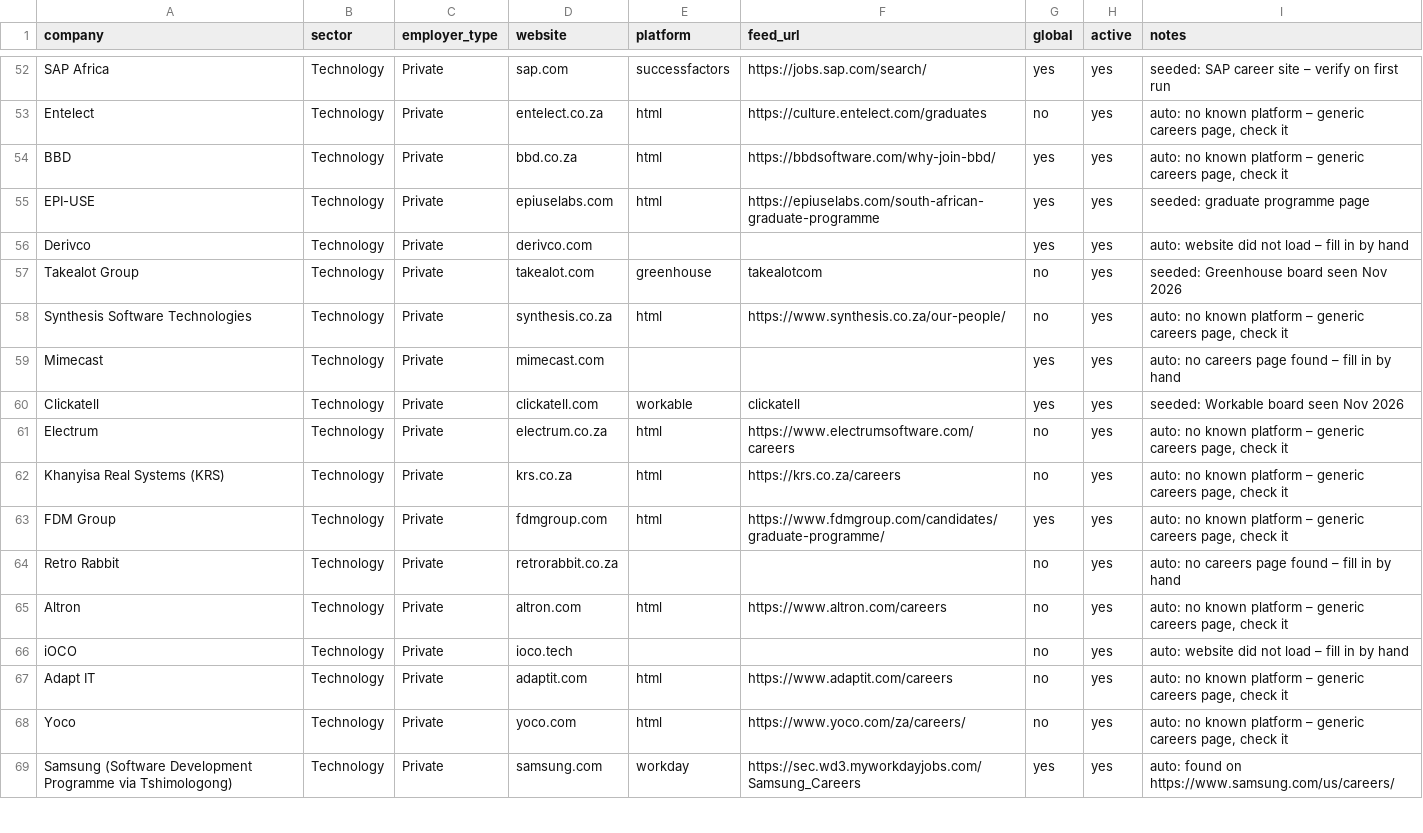
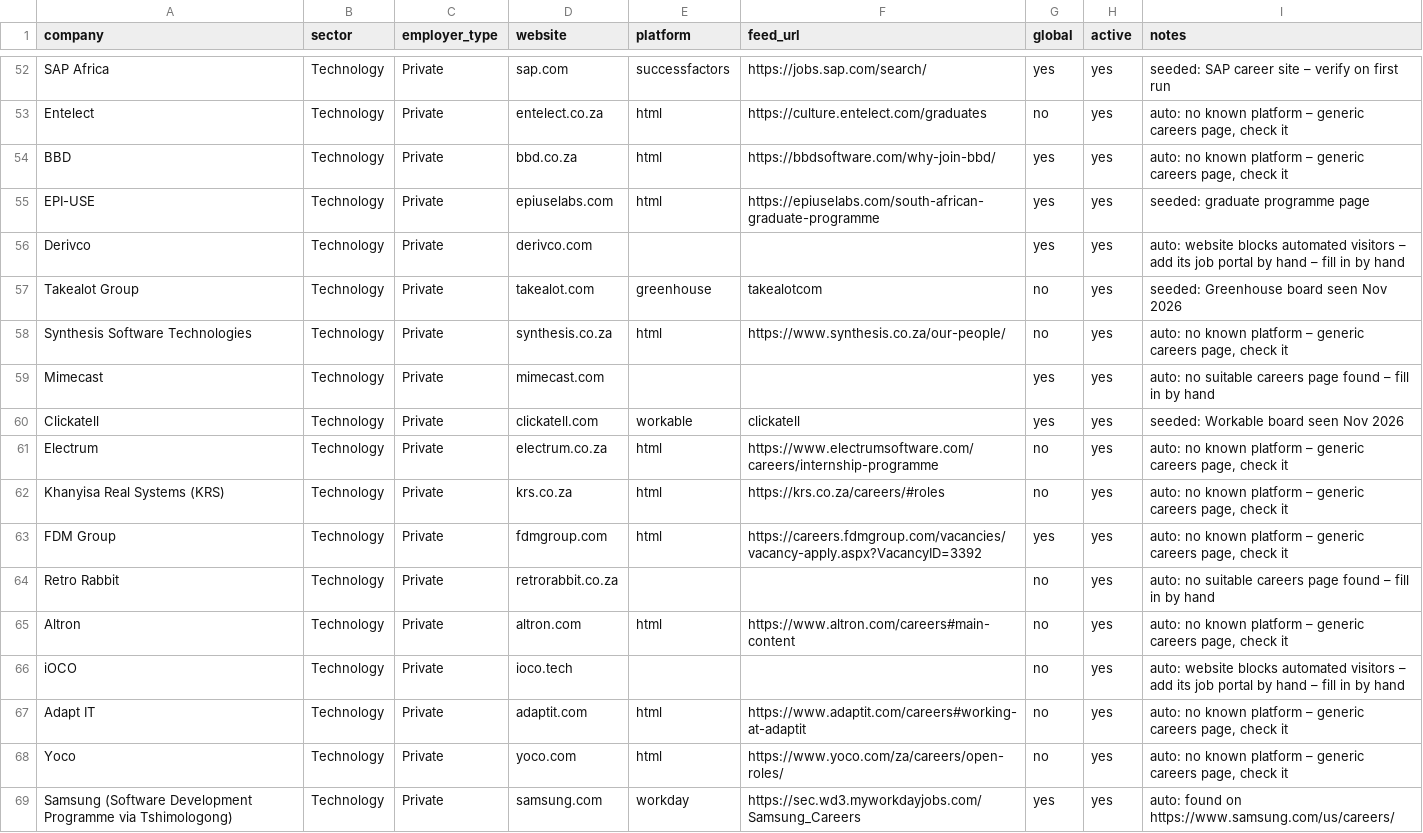
Before and after one commit to AASITSANA/Graduates-room-scanner, a CSV file: companies.csv, drawn as a sheet; only a part is shown, gaps mark what is left out; the diff covers the shown part only.

```diff
--- a/companies.csv
+++ b/companies.csv
@@ -55,15 +55,15 @@ BBD,Technology,Private,bbd.co.za,html,https://bbdsoftware.com/why-join-bbd/,yes,
 EPI-USE,Technology,Private,epiuselabs.com,html,https://epiuselabs.com/south-african-graduate-programme,yes,yes,seeded: graduate programme page
-Derivco,Technology,Private,derivco.com,,,yes,yes,auto: website did not load – fill in by hand
+Derivco,Technology,Private,derivco.com,,,yes,yes,auto: website blocks automated visitors – add its job portal by hand – fill in by hand
 Takealot Group,Technology,Private,takealot.com,greenhouse,takealotcom,no,yes,seeded: Greenhouse board seen Nov 2026
 Synthesis Software Technologies,Technology,Private,synthesis.co.za,html,https://www.synthesis.co.za/our-people/,no,yes,"auto: no known platform – generic careers page, check it"
-Mimecast,Technology,Private,mimecast.com,,,yes,yes,auto: no careers page found – fill in by hand
+Mimecast,Technology,Private,mimecast.com,,,yes,yes,auto: no suitable careers page found – fill in by hand
 Clickatell,Technology,Private,clickatell.com,workable,clickatell,yes,yes,seeded: Workable board seen Nov 2026
-Electrum,Technology,Private,electrum.co.za,html,https://www.electrumsoftware.com/careers,no,yes,"auto: no known platform – generic careers page, check it"
-Khanyisa Real Systems (KRS),Technology,Private,krs.co.za,html,https://krs.co.za/careers,no,yes,"auto: no known platform – generic careers page, check it"
-FDM Group,Technology,Private,fdmgroup.com,html,https://www.fdmgroup.com/candidates/graduate-programme/,yes,yes,"auto: no known platform – generic careers page, check it"
-Retro Rabbit,Technology,Private,retrorabbit.co.za,,,no,yes,auto: no careers page found – fill in by hand
-Altron,Technology,Private,altron.com,html,https://www.altron.com/careers,no,yes,"auto: no known platform – generic careers page, check it"
-iOCO,Technology,Private,ioco.tech,,,no,yes,auto: website did not load – fill in by hand
-Adapt IT,Technology,Private,adaptit.com,html,https://www.adaptit.com/careers,no,yes,"auto: no known platform – generic careers page, check it"
-Yoco,Technology,Private,yoco.com,html,https://www.yoco.com/za/careers/,no,yes,"auto: no known platform – generic careers page, check it"
+Electrum,Technology,Private,electrum.co.za,html,https://www.electrumsoftware.com/careers/internship-programme,no,yes,"auto: no known platform – generic careers page, check it"
+Khanyisa Real Systems (KRS),Technology,Private,krs.co.za,html,https://krs.co.za/careers/#roles,no,yes,"auto: no known platform – generic careers page, check it"
+FDM Group,Technology,Private,fdmgroup.com,html,https://careers.fdmgroup.com/vacancies/vacancy-apply.aspx?VacancyID=3392,yes,yes,"auto: no known platform – generic careers page, check it"
+Retro Rabbit,Technology,Private,retrorabbit.co.za,,,no,yes,auto: no suitable careers page found – fill in by hand
+Altron,Technology,Private,altron.com,html,https://www.altron.com/careers#main-content,no,yes,"auto: no known platform – generic careers page, check it"
+iOCO,Technology,Private,ioco.tech,,,no,yes,auto: website blocks automated visitors – add its job portal by hand – fill in by hand
+Adapt IT,Technology,Private,adaptit.com,html,https://www.adaptit.com/careers#working-at-adaptit,no,yes,"auto: no known platform – generic careers page, check it"
+Yoco,Technology,Private,yoco.com,html,https://www.yoco.com/za/careers/open-roles/,no,yes,"auto: no known platform – generic careers page, check it"
 Samsung (Software Development Programme via Tshimologong),Technology,Private,samsung.com,workday,https://sec.wd3.myworkdayjobs.com/Samsung_Careers,yes,yes,auto: found on https://www.samsung.com/us/careers/
```
Also changed, not shown: 155 edited cells elsewhere in this file, 1 other file.
